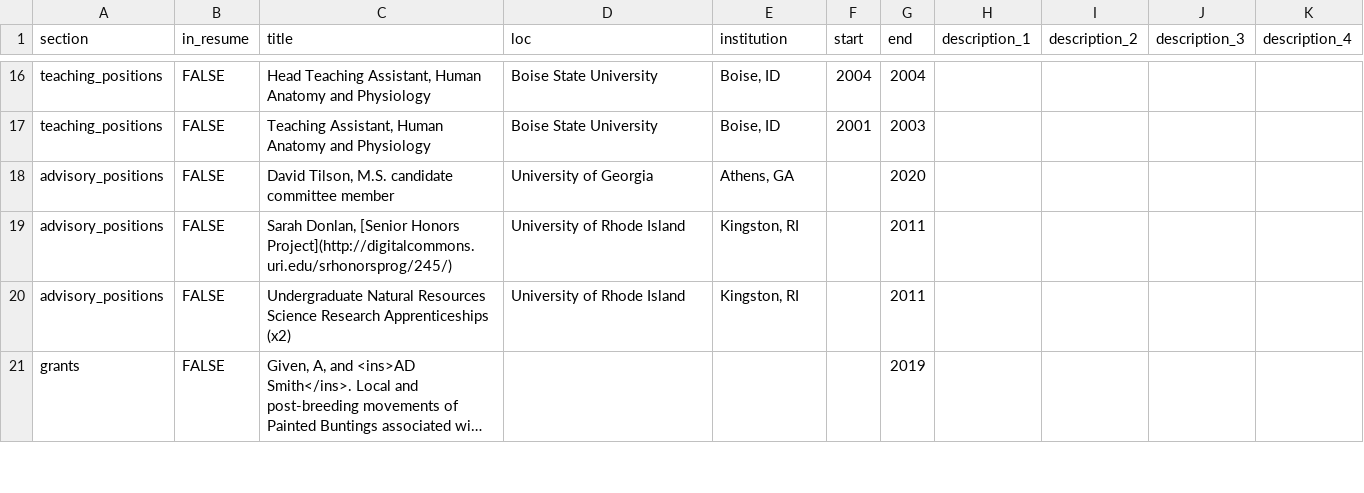
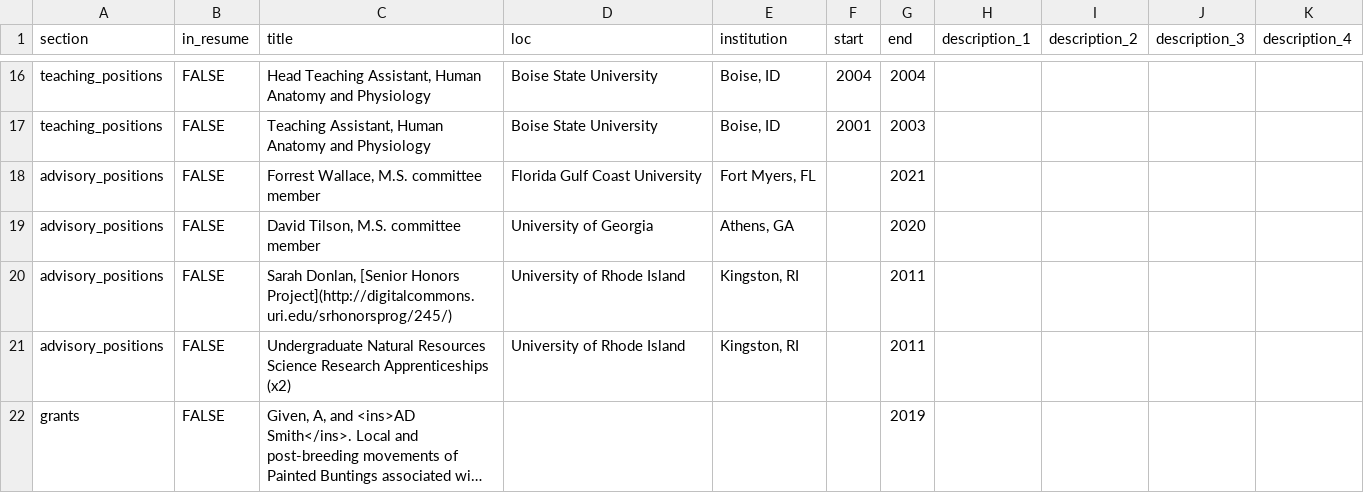
Before and after one commit to adamdsmith/adamdsmith, a CSV file: static/cv/positions_ads.csv, drawn as a sheet; only a part is shown, gaps mark what is left out; long unchanged cells end in ….

```diff
--- a/static/cv/positions_ads.csv
+++ b/static/cv/positions_ads.csv
@@ -17,3 +17,4 @@ teaching_positions,FALSE,"Head Teaching Assistant, Human Anatomy and Physiology"
 teaching_positions,FALSE,"Teaching Assistant, Human Anatomy and Physiology",Boise State University,"Boise, ID",2001,2003,,,,
-advisory_positions,FALSE,"David Tilson, M.S. candidate committee member",University of Georgia,"Athens, GA",,2020,,,,
+advisory_positions,FALSE,"Forrest Wallace, M.S. committee member",Florida Gulf Coast University,"Fort Myers, FL",,2021,,,,
+advisory_positions,FALSE,"David Tilson, M.S. committee member",University of Georgia,"Athens, GA",,2020,,,,
 advisory_positions,FALSE,"Sarah Donlan, [Senior Honors Project](http://digitalcommons.uri.edu/srhonorsprog/245/)",University of Rhode Island,"Kingston, RI",,2011,,,,
```
Also changed, not shown: 2 other files.
